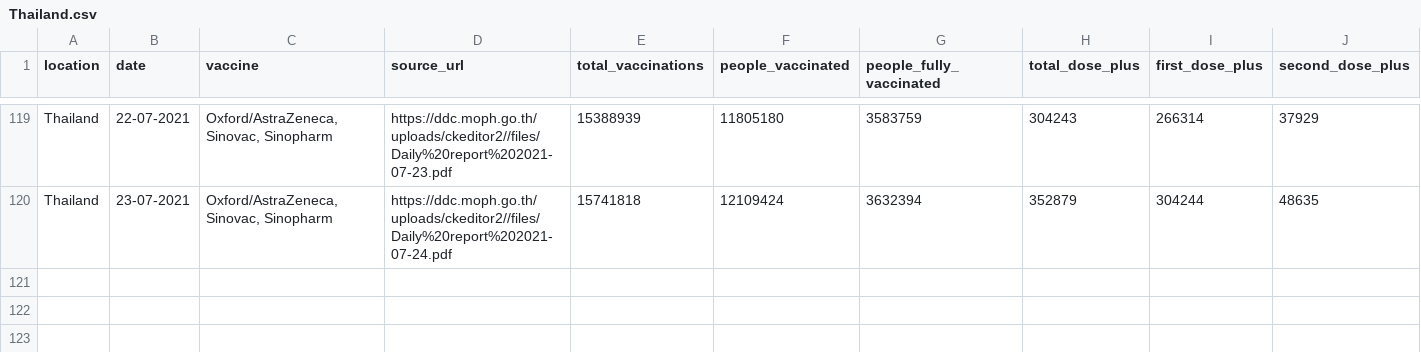
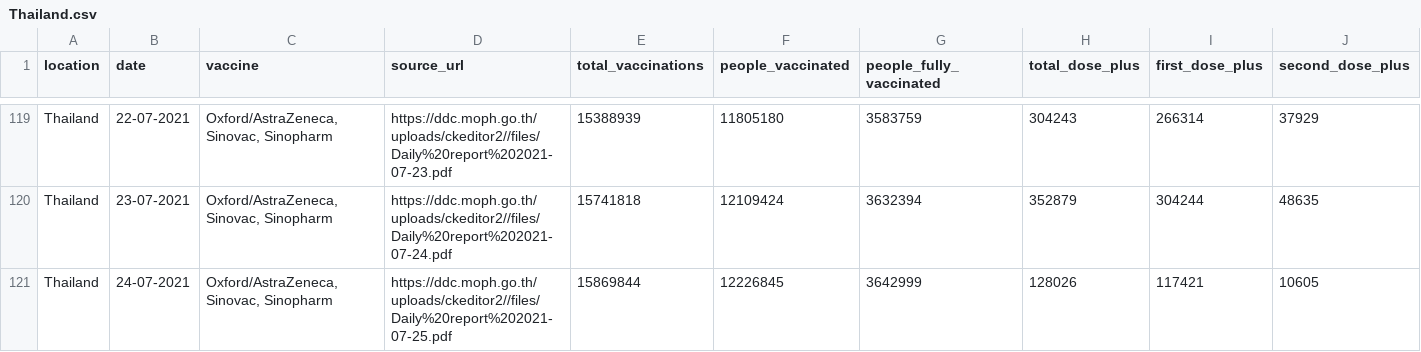
Before and after one commit to nathakits/covid-tracker-twitter-bot, a CSV file: data/Thailand.csv, drawn as a sheet; only a part is shown, gaps mark what is left out; the diff names each change by its address in the sheet, - before the commit and + after, or states it on an @@ line.

Commit message:
manual update vaccine data and chart

```diff
--- a/data/Thailand.csv
+++ b/data/Thailand.csv
+row 121: Thailand | 24-07-2021 | Oxford/AstraZeneca, Sinovac, Sinopharm | https://ddc.moph.go.th/uploads/ckeditor2//files/Daily%20report%202021-07-25.pdf | 15869844 | 12226845 | 3642999 | 128026 | 117421 | 10605
```
Also changed, not shown: 3 other files.
